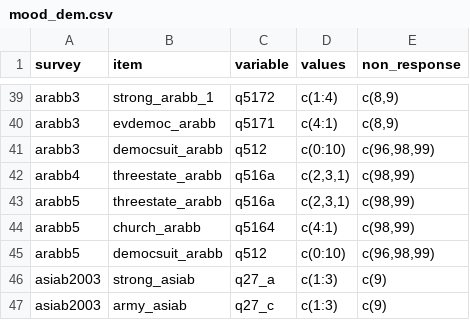
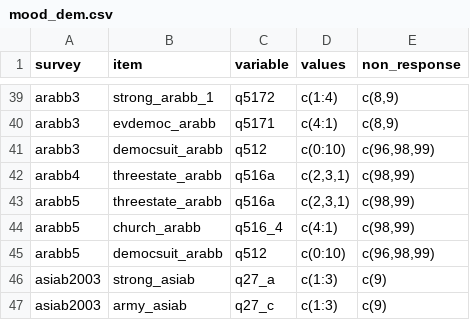
Before and after one commit to fsolt/dcpo_dem_mood, a CSV file: data-raw/mood_dem.csv, drawn as a sheet; only a part is shown, gaps mark what is left out.

Commit message:
fix arrab5 church_arabb

```diff
--- a/data-raw/mood_dem.csv
+++ b/data-raw/mood_dem.csv
@@ -43,3 +43,3 @@ arabb4,threestate_arabb,q516a,"c(2,3,1)","c(98,99)"
 arabb5,threestate_arabb,q516a,"c(2,3,1)","c(98,99)"
-arabb5,church_arabb,q5164,c(4:1),"c(98,99)"
+arabb5,church_arabb,q516_4,c(4:1),"c(98,99)"
 arabb5,democsuit_arabb,q512,c(0:10),"c(96,98,99)"
```
